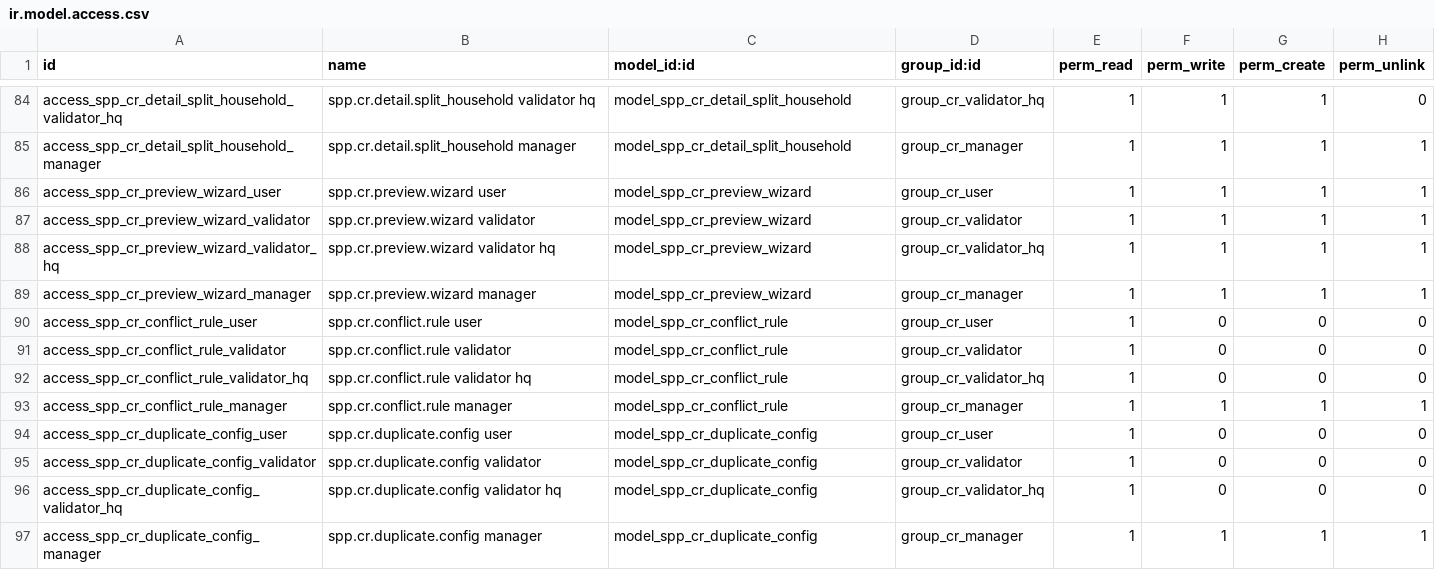
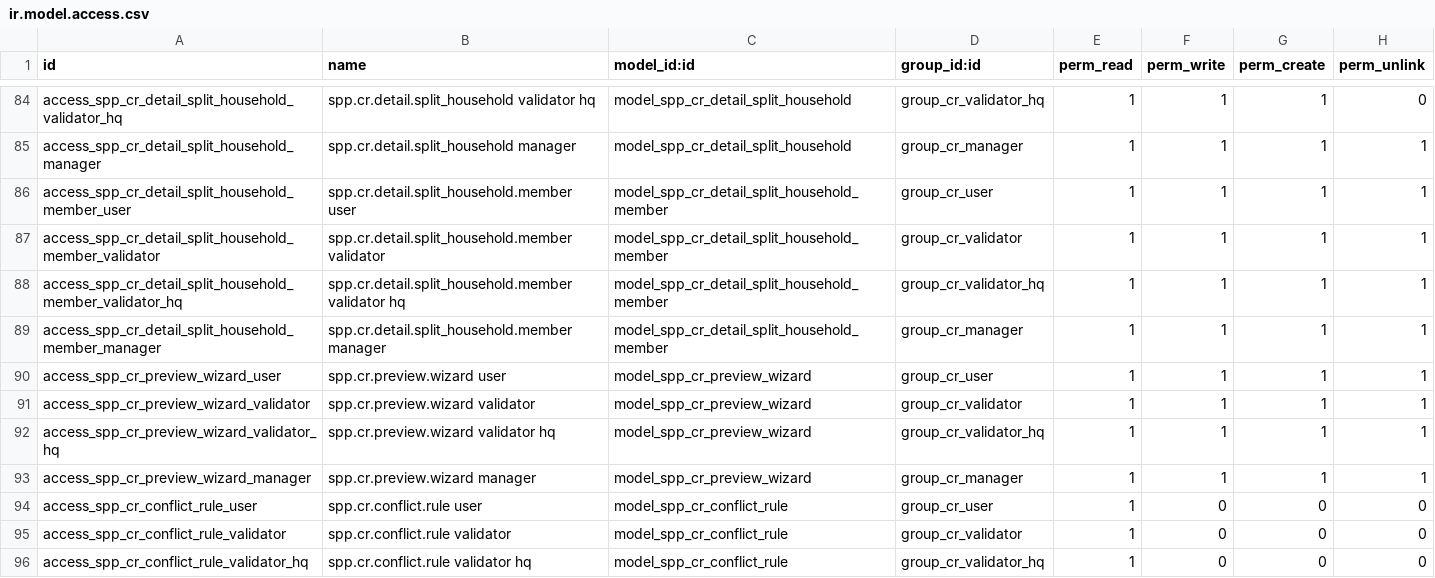
Before and after one commit to OpenSPP/OpenSPP2, a CSV file: spp_change_request_v2/security/ir.model.access.csv, drawn as a sheet; only a part is shown, gaps mark what is left out; the shorter side is filled out with more unchanged rows; the diff names each change by its address in the sheet, - before the commit and + after, or states it on an @@ line.

Commit message:
feat(change_request_v2): redesign Split Household CR (#877)
Restructures the Split Household CR per the updated spec:

- First page: drop the SOURCE/SPLIT section headers and the Effective Date
  field; the source household is prefilled; New Household Information sits above
  the members section.
- Members to move are an editable table with a per-member role and an
  Edit Member Information modal (a new spp.cr.detail.split_household.member
  line model whose editable fields default to the member's current values and
  are applied on CR apply). Only non-head source members can be moved.
- New household captures the same group fields as Create Group (#876): name,
  type, area, address, email, coordinates, and phone/bank/ID lines (a new
  split_household_detail_id inverse on the shared line models).
- Review page shows 'The following new household will be created' plus a
  Members to Move table and a separate Member Edits table.
- A head for the new group is not mandatory.

Documents: the Reason for Split now drives required documents by reusing the
per-reason document mechanism (the reason lookup and config reason list are
generalised to cover split_reason). Edited-fields-driven documents are a
separate follow-up.

```diff
--- a/spp_change_request_v2/security/ir.model.access.csv
+++ b/spp_change_request_v2/security/ir.model.access.csv
+row 86: access_spp_cr_detail_split_household_member_user | spp.cr.detail.split_household.member user | model_spp_cr_detail_split_household_member | group_cr_user | 1 | 1 | 1 | 1
+row 87: access_spp_cr_detail_split_household_member_validator | spp.cr.detail.split_household.member validator | model_spp_cr_detail_split_household_member | group_cr_validator | 1 | 1 | 1 | 1
+row 88: access_spp_cr_detail_split_household_member_validator_hq | spp.cr.detail.split_household.member validator hq | model_spp_cr_detail_split_household_member | group_cr_validator_hq | 1 | 1 | 1 | 1
+row 89: access_spp_cr_detail_split_household_member_manager | spp.cr.detail.split_household.member manager | model_spp_cr_detail_split_household_member | group_cr_manager | 1 | 1 | 1 | 1
```
Also changed, not shown: 8 other files.
